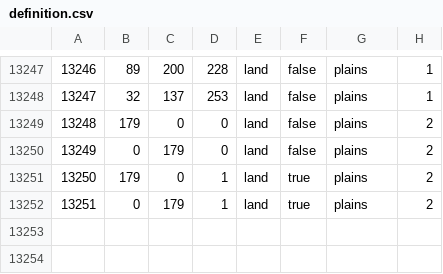
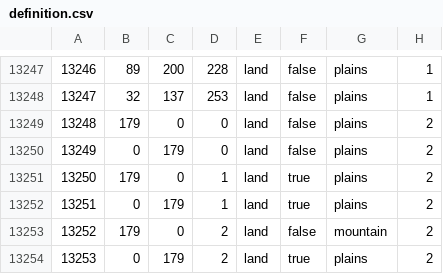
Before and after one commit to Migmag789/VanillaAdditions, a CSV file: map/definition.csv, drawn as a sheet; only a part is shown, gaps mark what is left out.

```diff
--- a/map/definition.csv
+++ b/map/definition.csv
@@ -13252 +13252,3 @@
 13251;0;179;1;land;true;plains;2
+13252;179;0;2;land;false;mountain;2
+13253;0;179;2;land;true;plains;2
```
Also changed, not shown: 30 other files.
